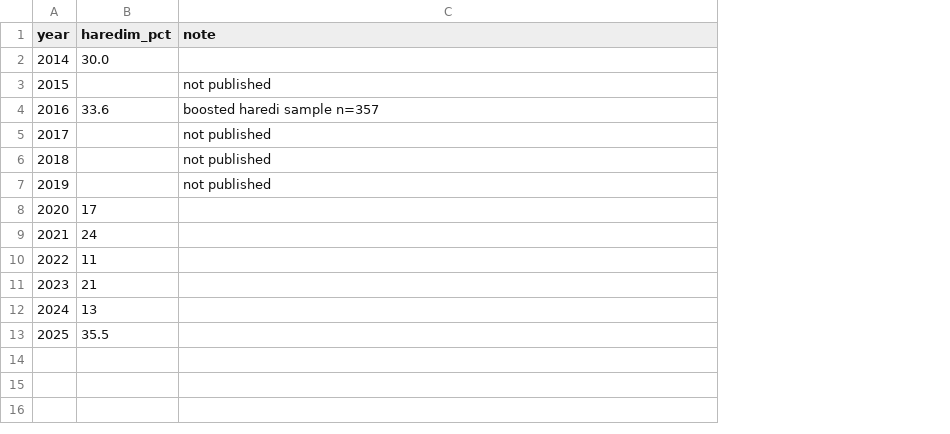
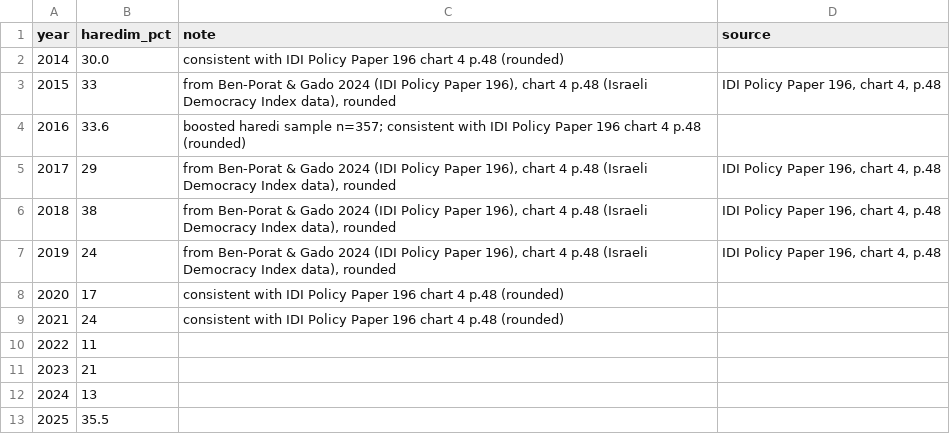
Before and after one commit to talgervash-arch/seminars, a CSV file: data/idi_trust_police_haredim.csv, drawn as a sheet; the diff names each change by its address in the sheet, - before the commit and + after, or states it on an @@ line.

```diff
--- a/data/idi_trust_police_haredim.csv
+++ b/data/idi_trust_police_haredim.csv
+column D (source), rows 3-7: IDI Policy Paper 196, chart 4, p.48 |  | IDI Policy Paper 196, chart 4, p.48 | IDI Policy Paper 196, chart 4, p.48 | IDI Policy Paper 196, chart 4, p.48
-C2 (note): (empty)
+C2 (note): consistent with IDI Policy Paper 196 chart 4 p.48 (rounded)
-B3 (haredim_pct): (empty)
+B3 (haredim_pct): 33
-C3 (note): not published
+C3 (note): from Ben-Porat & Gado 2024 (IDI Policy Paper 196), chart 4 p.48 (Israeli Democracy Index data), rounded
-C4 (note): …haredi sample n=357
+C4 (note): …haredi sample n=357; consistent with IDI Policy Paper 196 chart 4 p.48 (rounded)
-B5 (haredim_pct): (empty)
+B5 (haredim_pct): 29
-C5:C7 (note): not published
+C5:C7 (note): from Ben-Porat & Gado 2024 (IDI Policy Paper 196), chart 4 p.48 (Israeli Democracy Index data), rounded
-B6 (haredim_pct): (empty)
+B6 (haredim_pct): 38
-B7 (haredim_pct): (empty)
+B7 (haredim_pct): 24
-C8:C9 (note): (empty)
+C8:C9 (note): consistent with IDI Policy Paper 196 chart 4 p.48 (rounded)
```
Also changed, not shown: data/cbs_pss_reporting_haredim.csv, 1 other file.
